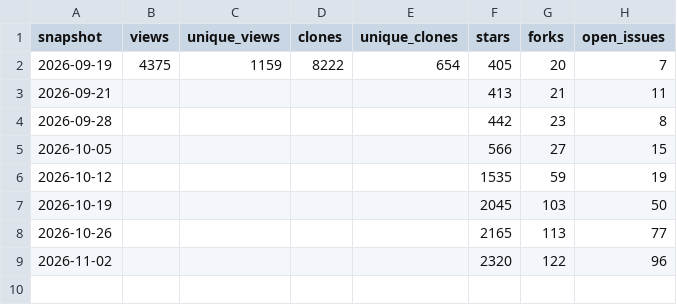
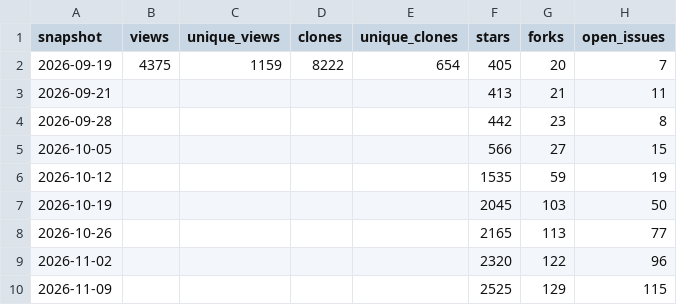
Before and after one commit to lozpeng/VelaKori, a CSV file: docs/stats/traffic.csv, drawn as a sheet.

```diff
--- a/docs/stats/traffic.csv
+++ b/docs/stats/traffic.csv
@@ -9 +9,2 @@ snapshot,views,unique_views,clones,unique_clones,stars,forks,open_issues
 2026-11-02,,,,,2320,122,96
+2026-11-09,,,,,2525,129,115
```
Also changed, not shown: docs/stats/downloads.csv, docs/stats/regions.csv, 1 other file.
